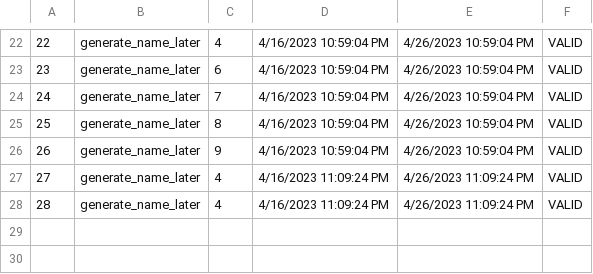
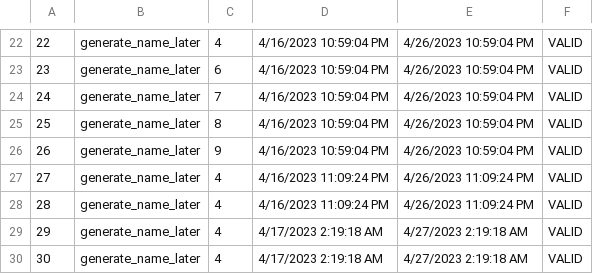
Before and after one commit to anastano/group-3-team-B, a CSV file: SIMS_HCI_Project/SIMS_HCI_Project/Resources/Database/tourVouchers.csv, drawn as a sheet; only a part is shown, gaps mark what is left out.

```diff
--- a/SIMS_HCI_Project/SIMS_HCI_Project/Resources/Database/tourVouchers.csv
+++ b/SIMS_HCI_Project/SIMS_HCI_Project/Resources/Database/tourVouchers.csv
@@ -28 +28,3 @@
 28|generate_name_later|4|4/16/2023 11:09:24 PM|4/26/2023 11:09:24 PM|VALID
+29|generate_name_later|4|4/17/2023 2:19:18 AM|4/27/2023 2:19:18 AM|VALID
+30|generate_name_later|4|4/17/2023 2:19:18 AM|4/27/2023 2:19:18 AM|VALID
```
Also changed, not shown: SIMS_HCI_Project/SIMS_HCI_Project/Resources/Database/tourTimes.csv, 30 other files.
